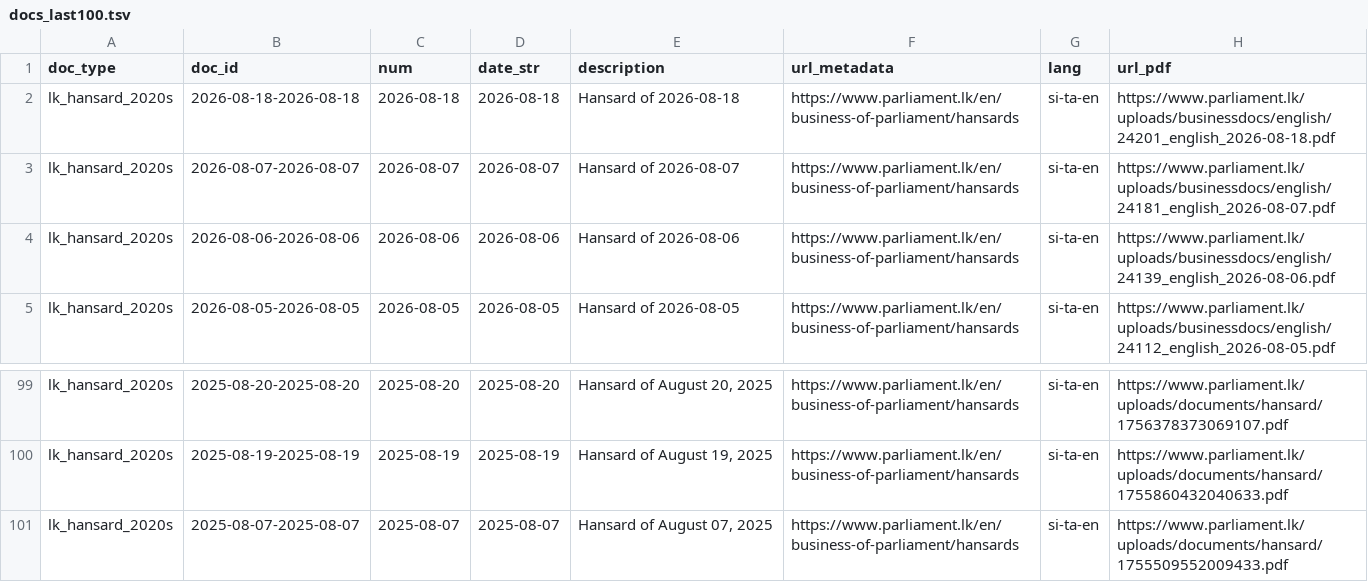
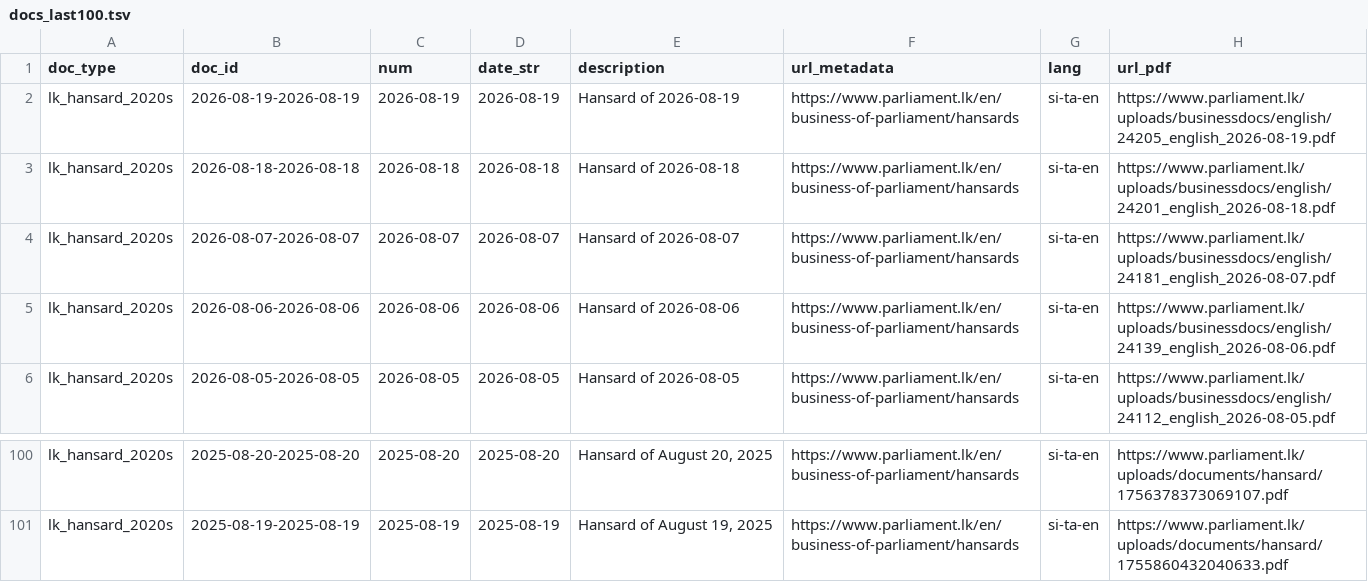
Before and after one commit to abdrhxyii/darzey_lk_hansard, a TSV file: data/lk_hansard_2020s/docs_last100.tsv, drawn as a sheet; only a part is shown, gaps mark what is left out; removed rows and columns are numbered as before the commit, all else as after; the diff names each change by its address in the sheet, - before the commit and + after, or states it on an @@ line.

```diff
--- a/data/lk_hansard_2020s/docs_last100.tsv
+++ b/data/lk_hansard_2020s/docs_last100.tsv
+row 2: lk_hansard_2020s | 2026-08-19-2026-08-19 | 2026-08-19 | 2026-08-19 | Hansard of 2026-08-19 | https://www.parliament.lk/en/business-of-parliament/hansards | si-ta-en | https://www.parliament.lk/uploads/businessdocs/english/24205_english_2026-08-19.pdf
-row 101: lk_hansard_2020s | 2025-08-07-2025-08-07 | 2025-08-07 | 2025-08-07 | Hansard of August 07, 2025 | https://www.parliament.lk/en/business-of-parliament/hansards | si-ta-en | https://www.parliament.lk/uploads/documents/hansard/1755509552009433.pdf
```
Also changed, not shown: data/lk_hansard_2020s/docs_all.tsv, 9 other files.
